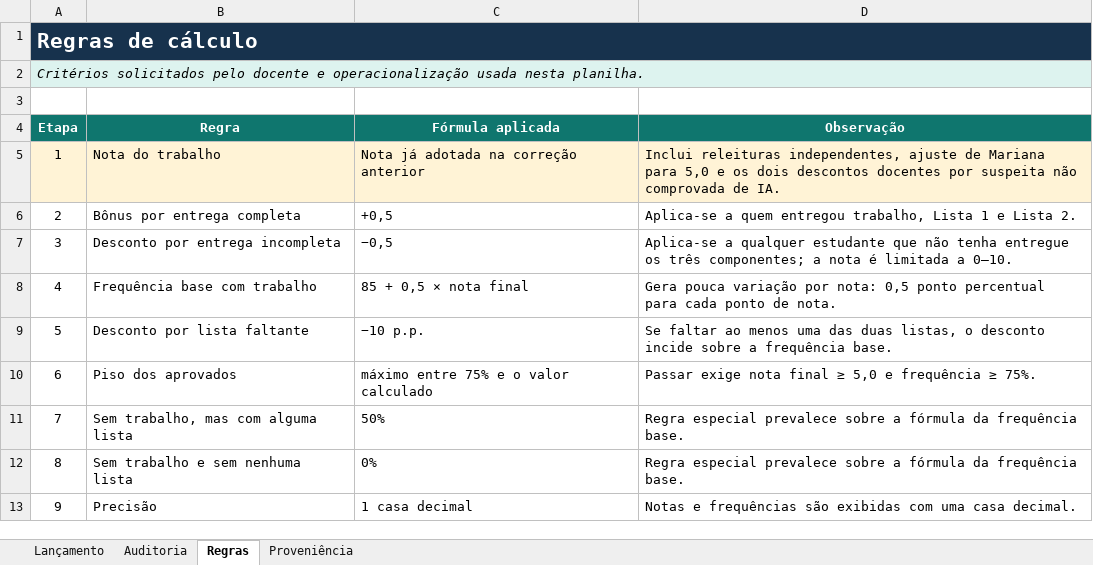
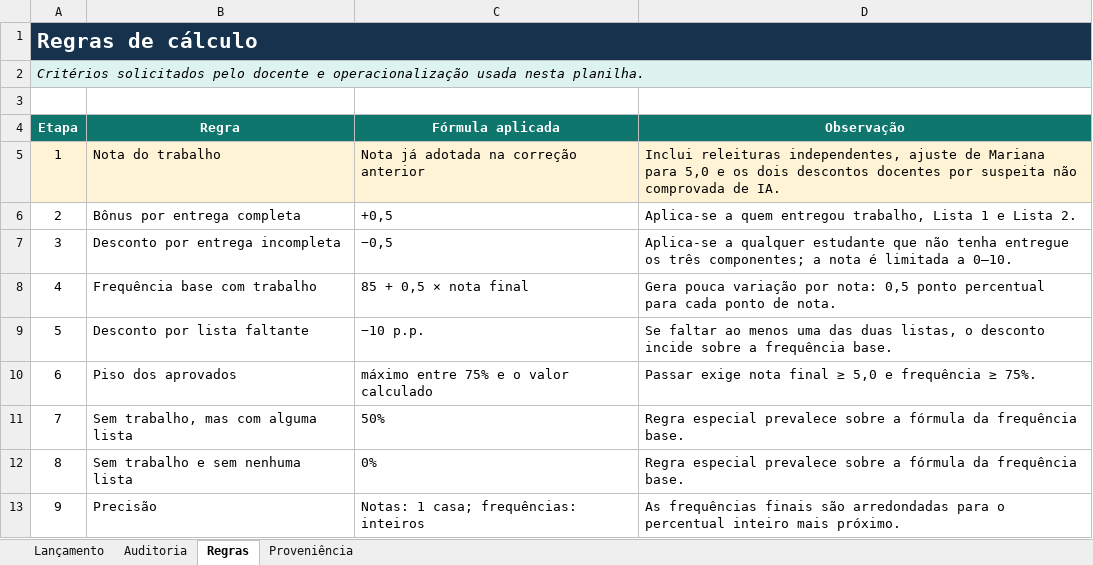
Before and after one commit to mgaldino/metodos-cp-brasil, an Excel workbook: outputs/01a02455-4428-7e10-b65c-4328cbb55411/notas_e_frequencias_metodos_III_2026.xlsx, sheet Regras, drawn as a sheet; values as stored, in another font and other column widths than the file's, no borders; table styles not drawn; the diff names each change by its address in the sheet, - before the commit and + after, or states it on an @@ line.

```diff
--- a/outputs/01a02455-4428-7e10-b65c-4328cbb55411/notas_e_frequencias_metodos_III_2026.xlsx (sheet Regras)
+++ b/outputs/01a02455-4428-7e10-b65c-4328cbb55411/notas_e_frequencias_metodos_III_2026.xlsx (sheet Regras)
-C13 (Fórmula aplicada): 1 casa decimal
+C13 (Fórmula aplicada): Notas: 1 casa; frequências: inteiros
-D13 (Observação): Notas e frequências são exibidas com uma casa decimal.
+D13 (Observação): As frequências finais são arredondadas para o percentual inteiro mais próximo.
```
Also changed, not shown: sheet Lançamento, sheet Auditoria, sheet Proveniência, 11 other files.
